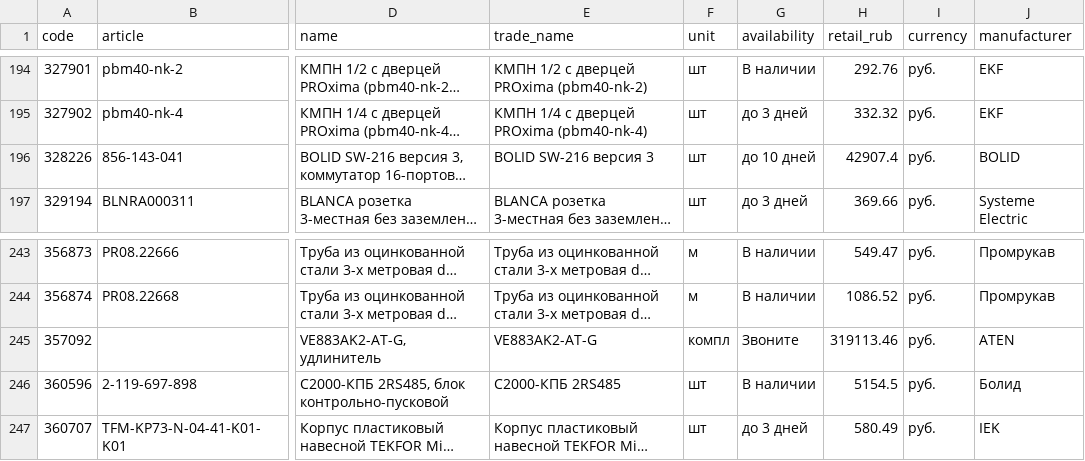
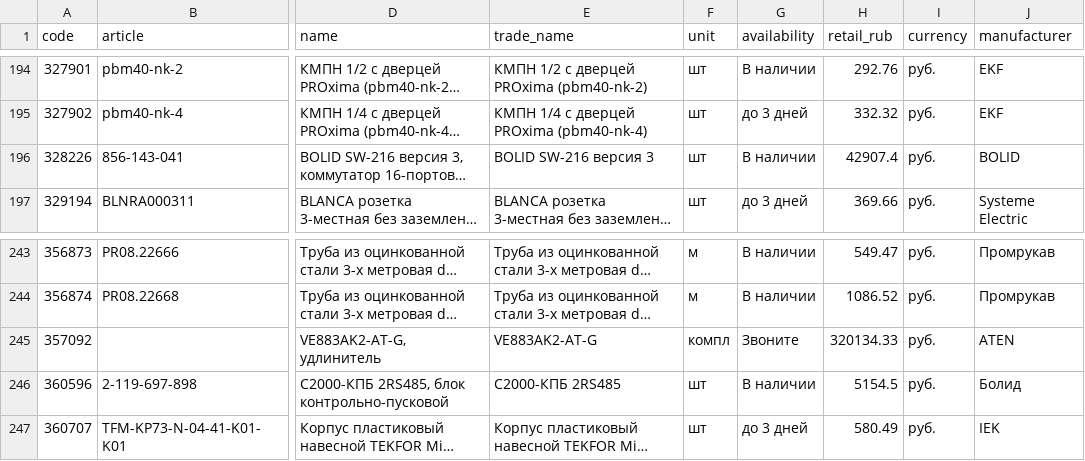
Before and after one commit to emanymedih/cvsig-price-database, a CSV file: suppliers/tinko/prices.csv, drawn as a sheet; only a part is shown, gaps mark what is left out; long unchanged cells end in …; the diff names each change by its address in the sheet, - before the commit and + after, or states it on an @@ line.

```diff
--- a/suppliers/tinko/prices.csv
+++ b/suppliers/tinko/prices.csv
-G196 (availability): до 10 дней
+G196 (availability): В наличии
-H245 (retail_rub): 319113.46
+H245 (retail_rub): 320134.33
```
Also changed, not shown: 1 other file.
